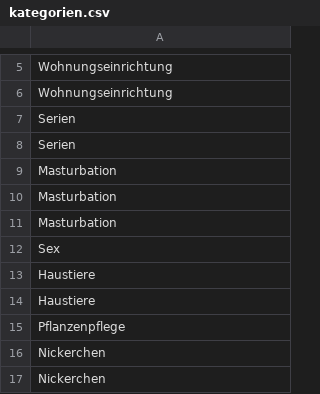
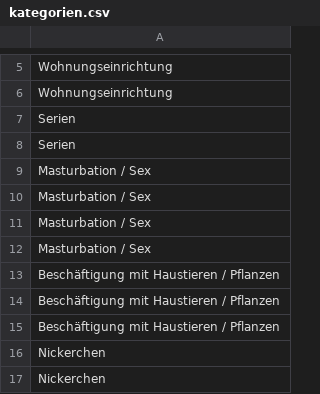
Before and after one commit to bas1to/prokrastination, a CSV file: kategorien.csv, drawn as a sheet; only a part is shown, gaps mark what is left out; the diff covers the shown part only.

```diff
--- a/kategorien.csv
+++ b/kategorien.csv
@@ -8,9 +8,9 @@ Serien
 Serien
-Masturbation
-Masturbation
-Masturbation
-Sex
-Haustiere
-Haustiere
-Pflanzenpflege
+Masturbation / Sex
+Masturbation / Sex
+Masturbation / Sex
+Masturbation / Sex
+Beschäftigung mit Haustieren / Pflanzen
+Beschäftigung mit Haustieren / Pflanzen
+Beschäftigung mit Haustieren / Pflanzen
 Nickerchen
```
Also changed, not shown: 1 added row and 15 edited cells elsewhere in this file, 5 other files.
